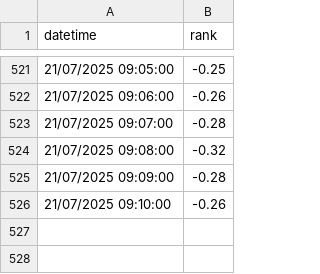
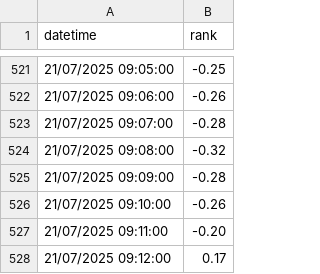
Before and after one commit to sanjayhallan/host, a CSV file: rank/2025_07_21__CL.csv, drawn as a sheet; only a part is shown, gaps mark what is left out.

```diff
--- a/rank/2025_07_21__CL.csv
+++ b/rank/2025_07_21__CL.csv
@@ -526 +526,3 @@ datetime, rank
 21/07/2025 09:10:00,-0.26
+21/07/2025 09:11:00,-0.20
+21/07/2025 09:12:00,0.17
```
Also changed, not shown: rank/2025_07_21.csv, rank/2025_07_21__GC.csv, 4 other files.
